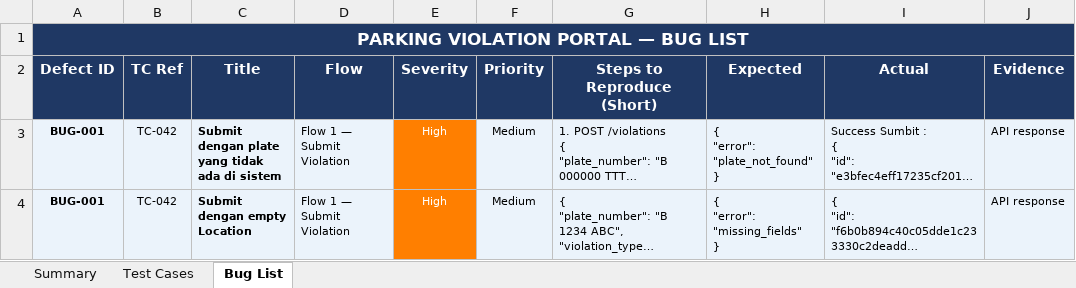
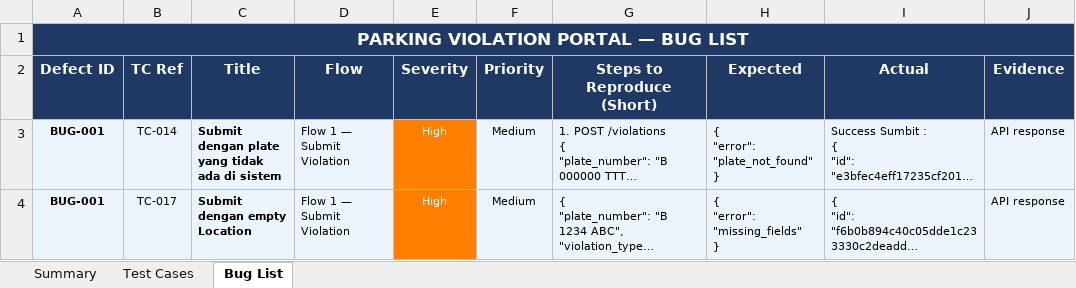
Before and after one commit to Fadilaaaaa/parking-violation-qa, an Excel workbook: ParkingViolationPortal_TestCases.xlsx, sheet Bug List, drawn as a sheet; only a part is shown; long unchanged cells end in …; values as stored, in another font and other column widths than the file's, no borders; the diff names each change by its address in the sheet, - before the commit and + after, or states it on an @@ line.

```diff
--- a/ParkingViolationPortal_TestCases.xlsx (sheet Bug List)
+++ b/ParkingViolationPortal_TestCases.xlsx (sheet Bug List)
-B3 (TC Ref): TC-042
+B3 (TC Ref): TC-014
-B4 (TC Ref): TC-042
+B4 (TC Ref): TC-017
```
Also changed, not shown: 1 other file.
